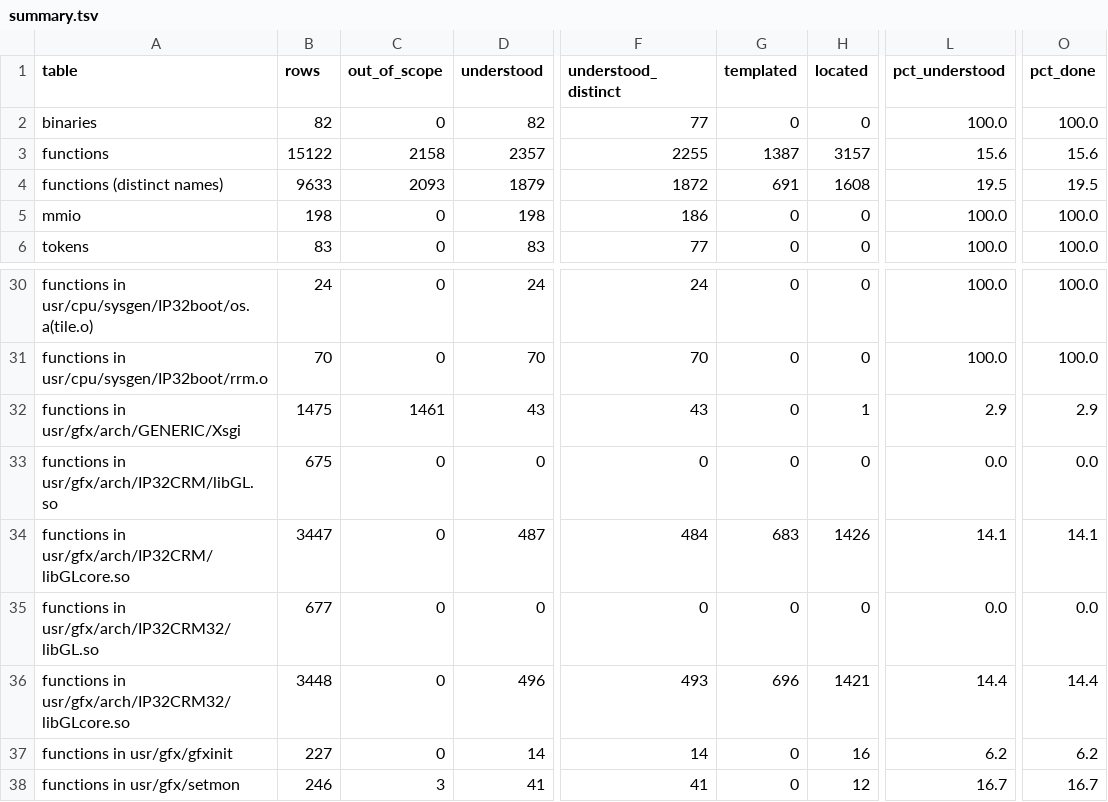
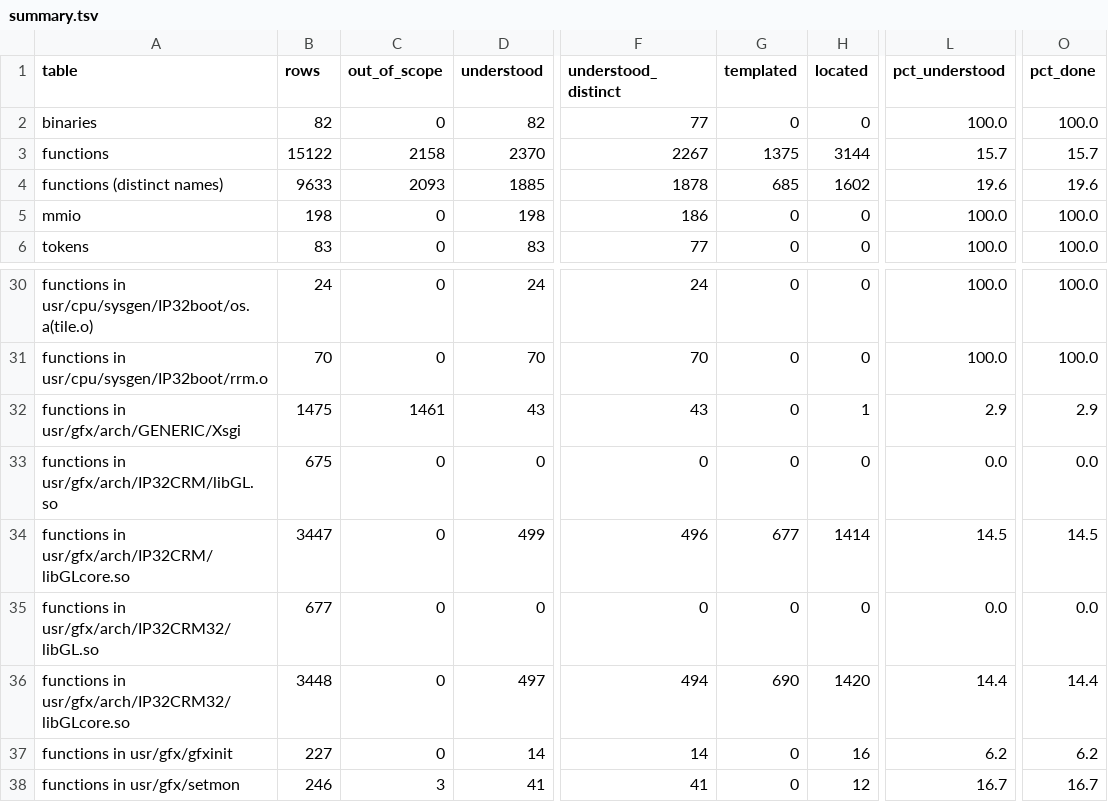
Before and after one commit to jamesbraid/crime, a TSV file: docs/inventory/summary.tsv, drawn as a sheet; only a part is shown, gaps mark what is left out; the diff names each change by its address in the sheet, - before the commit and + after, or states it on an @@ line.

Commit message:
docs: read twelve o32 libGLcore vertex-save and vertex-entry routines in full
The six display-list attribute save stubs and the six transforming and
non-transforming glVertex entry points of the o32 build.

```diff
--- a/docs/inventory/summary.tsv
+++ b/docs/inventory/summary.tsv
-D3 (understood): 2357
+D3 (understood): 2370
-F3 (understood_distinct): 2255
+F3 (understood_distinct): 2267
-G3 (templated): 1387
+G3 (templated): 1375
-H3 (located): 3157
+H3 (located): 3144
-L3 (pct_understood): 15.6
+L3 (pct_understood): 15.7
-O3 (pct_done): 15.6
+O3 (pct_done): 15.7
-D4 (understood): 1879
+D4 (understood): 1885
-F4 (understood_distinct): 1872
+F4 (understood_distinct): 1878
-G4 (templated): 691
+G4 (templated): 685
-H4 (located): 1608
+H4 (located): 1602
-L4 (pct_understood): 19.5
+L4 (pct_understood): 19.6
-O4 (pct_done): 19.5
+O4 (pct_done): 19.6
-D34 (understood): 487
+D34 (understood): 499
-F34 (understood_distinct): 484
+F34 (understood_distinct): 496
-G34 (templated): 683
+G34 (templated): 677
-H34 (located): 1426
+H34 (located): 1414
-L34 (pct_understood): 14.1
+L34 (pct_understood): 14.5
-O34 (pct_done): 14.1
+O34 (pct_done): 14.5
-D36 (understood): 496
+D36 (understood): 497
-F36 (understood_distinct): 493
+F36 (understood_distinct): 494
-G36 (templated): 696
+G36 (templated): 690
-H36 (located): 1421
+H36 (located): 1420
```
Also changed, not shown: 3 other files.
